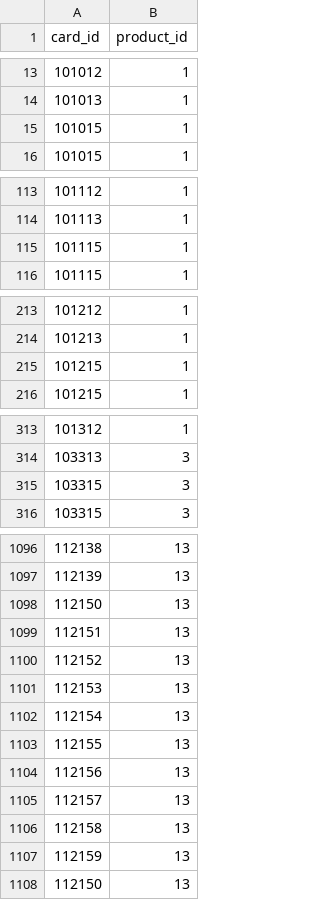
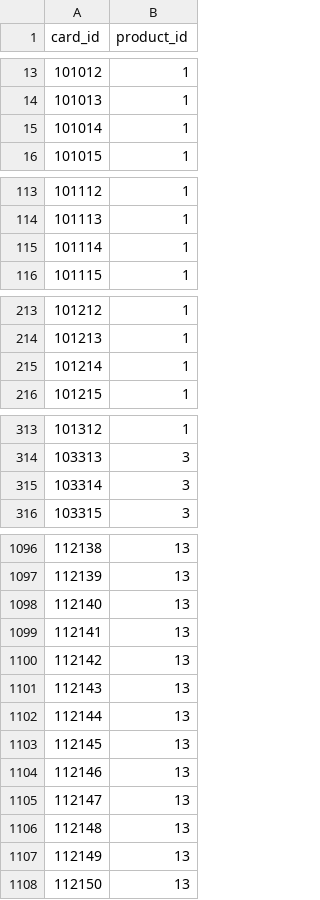
Before and after one commit to Arthur1/agricola-database-server, a CSV file: database/seeds/card_product.csv, drawn as a sheet; only a part is shown, gaps mark what is left out; the diff covers the shown part only.

Commit message:
fix card_product.csv (duplicate tuple of card_id, product_id)

```diff
--- a/database/seeds/card_product.csv
+++ b/database/seeds/card_product.csv
@@ -14,3 +14,3 @@ card_id,product_id
 101013,1
-101015,1
+101014,1
 101015,1
@@ -114,3 +114,3 @@ card_id,product_id
 101113,1
-101115,1
+101114,1
 101115,1
@@ -214,3 +214,3 @@ card_id,product_id
 101213,1
-101215,1
+101214,1
 101215,1
@@ -314,3 +314,3 @@ card_id,product_id
 103313,3
-103315,3
+103314,3
 103315,3
@@ -1097,12 +1097,12 @@ card_id,product_id
 112139,13
-112150,13
-112151,13
-112152,13
-112153,13
-112154,13
-112155,13
-112156,13
-112157,13
-112158,13
-112159,13
+112140,13
+112141,13
+112142,13
+112143,13
+112144,13
+112145,13
+112146,13
+112147,13
+112148,13
+112149,13
 112150,13
```
Also changed, not shown: 21 edited cells elsewhere in this file.
